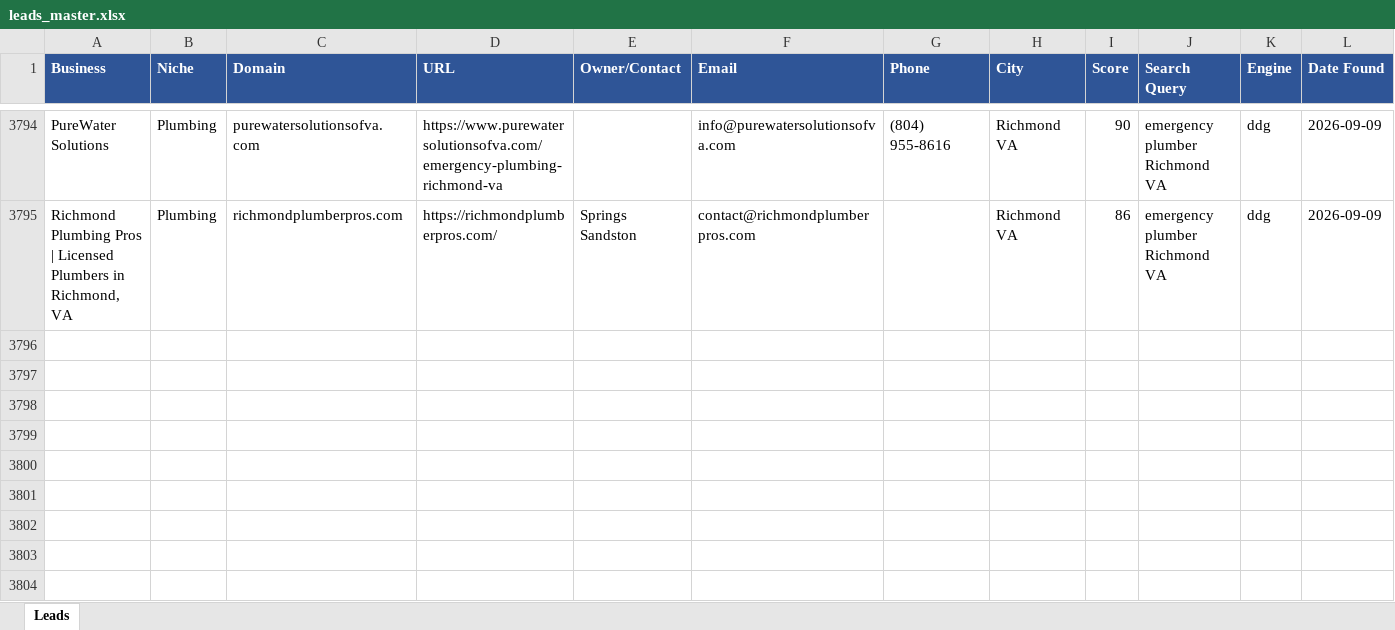
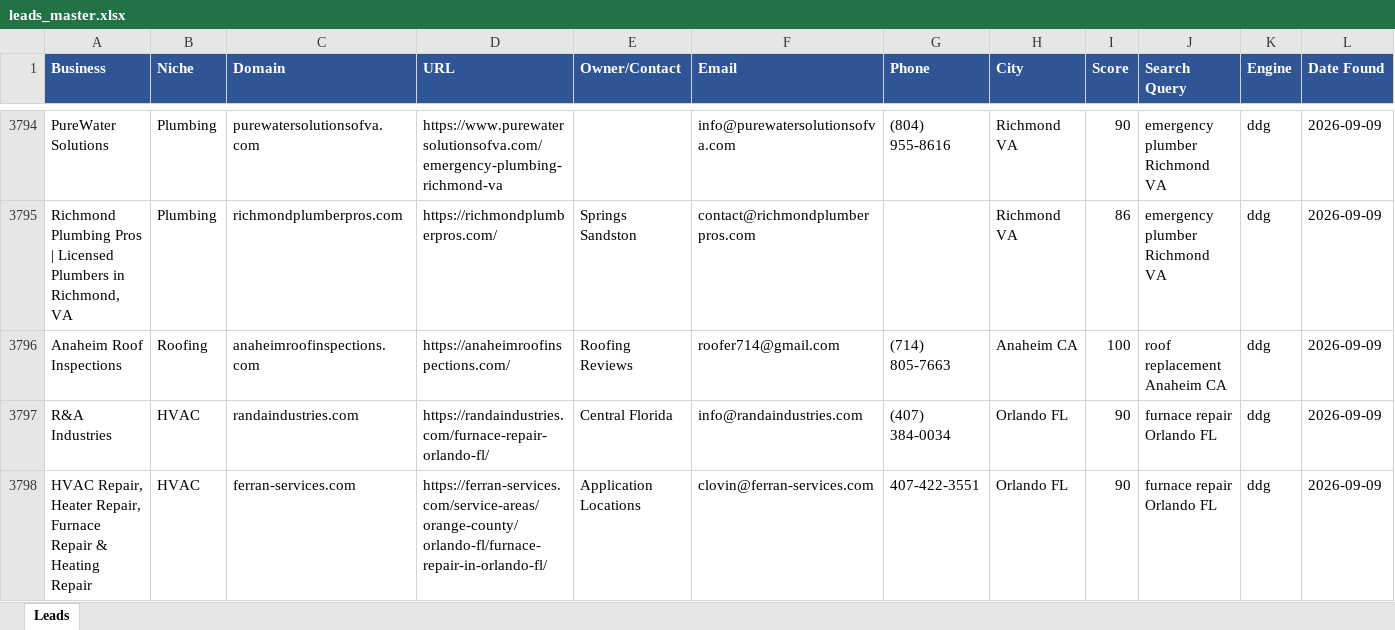
Before and after one commit to calvinbrink-create/Lead-Generation-, an Excel workbook: output/leads_master.xlsx, sheet Leads, drawn as a sheet; only a part is shown, gaps mark what is left out; values as stored, in another font and other column widths than the file's, no borders; rows hold the shown columns only; the diff names each change by its address in the sheet, - before the commit and + after, or states it on an @@ line.

Commit message:
Leads: 2026-09-09 07:56 UTC (cycle 158)

```diff
--- a/output/leads_master.xlsx (sheet Leads)
+++ b/output/leads_master.xlsx (sheet Leads)
+row 3796: Anaheim Roof Inspections | Roofing | anaheimroofinspections.com | https://anaheimroofinspections.com/ | Roofing Reviews | roofer714@gmail.com | (714) 805-7663 | Anaheim CA | 100 | roof replacement Anaheim CA | ddg | 2026-09-09
+row 3797: R&A Industries | HVAC | randaindustries.com | https://randaindustries.com/furnace-repair-orlando-fl/ | Central Florida | info@randaindustries.com | (407) 384-0034 | Orlando FL | 90 | furnace repair Orlando FL | ddg | 2026-09-09
+row 3798: HVAC Repair, Heater Repair, Furnace Repair & Heating Repair | HVAC | ferran-services.com | https://ferran-services.com/service-areas/orange-county/orlando-fl/furnace-repair-in-orlando-fl/ | Application Locations | clovin@ferran-services.com | 407-422-3551 | Orlando FL | 90 | furnace repair Orlando FL | ddg | 2026-09-09
```
Also changed, not shown: output/leads_2026-09-09.xlsx, 1 other file.
